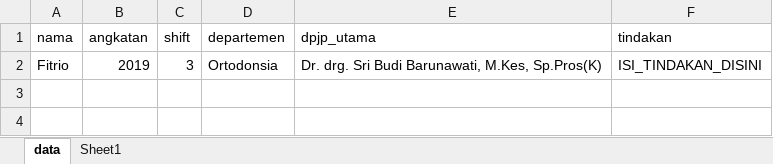
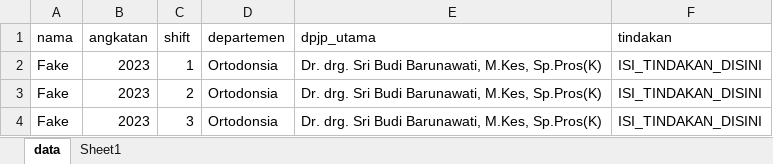
Before and after one commit to unknown137-dimas/war_bot_kedokteran_gigi, an Excel workbook: lantai_2.xlsx, sheet data, drawn as a sheet; values as stored, in another font and other column widths than the file's, no borders; addresses are those after the commit; the diff names each change by its address in the sheet, - before the commit and + after, or states it on an @@ line.

Commit message:
Update sample data

```diff
--- a/lantai_2.xlsx (sheet data)
+++ b/lantai_2.xlsx (sheet data)
+row 2: Fake | 2023 | 1 | Ortodonsia | Dr. drg. Sri Budi Barunawati, M.Kes, Sp.Pros(K) | ISI_TINDAKAN_DISINI
+row 3: Fake | 2023 | 2 | Ortodonsia | Dr. drg. Sri Budi Barunawati, M.Kes, Sp.Pros(K) | ISI_TINDAKAN_DISINI
-A4 (nama): Fitrio
+A4 (nama): Fake
-B4 (angkatan): 2019
+B4 (angkatan): 2023
```
Also changed, not shown: lantai_4_aerosol.xlsx, lantai_4_non_aerosol.xlsx, 5 other files.
